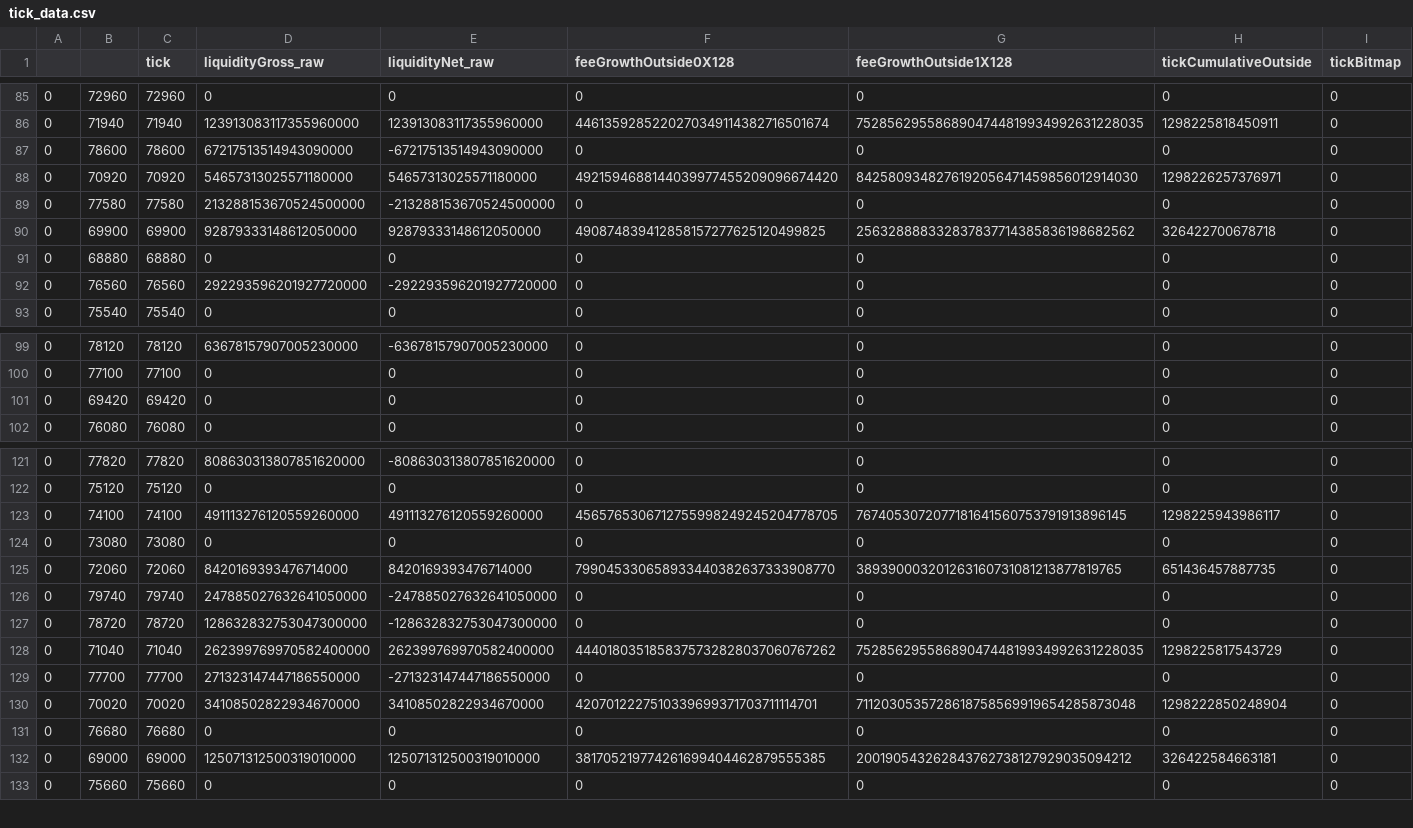
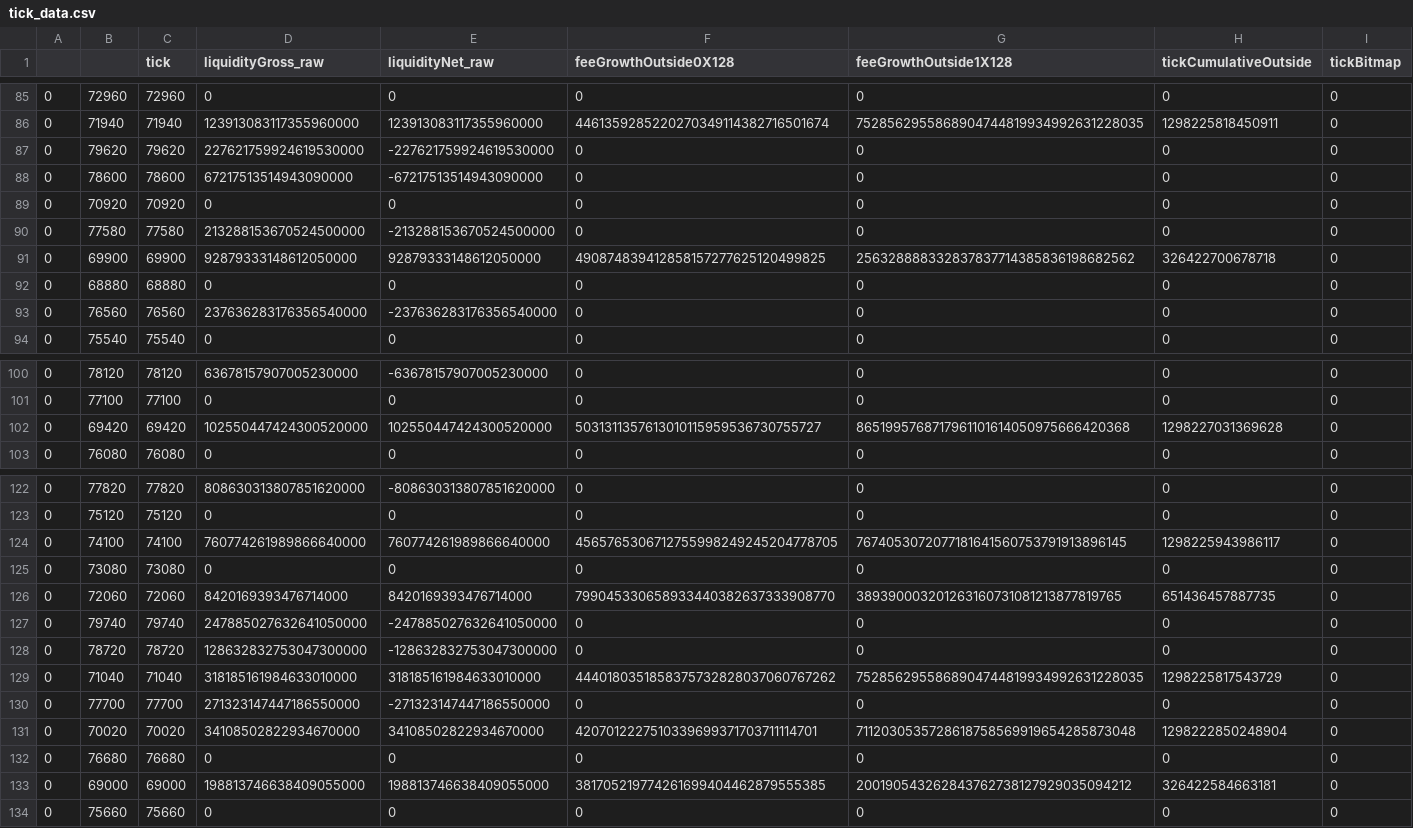
Before and after one commit to idrees535/ILP-V3, a CSV file: model_outdir_csv/tick_data.csv, drawn as a sheet; only a part is shown, gaps mark what is left out; the diff covers the shown part only.

```diff
--- a/model_outdir_csv/tick_data.csv
+++ b/model_outdir_csv/tick_data.csv
@@ -86,4 +86,5 @@
 0,71940,71940,123913083117355960000,123913083117355960000,4461359285220270349114382716501674,7528562955868904744819934992631228035,1298225818450911,0
+0,79620,79620,227621759924619530000,-227621759924619530000,0,0,0,0
 0,78600,78600,67217513514943090000,-67217513514943090000,0,0,0,0
-0,70920,70920,54657313025571180000,54657313025571180000,4921594688144039977455209096674420,8425809348276192056471459856012914030,1298226257376971,0
+0,70920,70920,0,0,0,0,0,0
 0,77580,77580,213288153670524500000,-213288153670524500000,0,0,0,0
@@ -91,3 +92,3 @@
 0,68880,68880,0,0,0,0,0,0
-0,76560,76560,292293596201927720000,-292293596201927720000,0,0,0,0
+0,76560,76560,237636283176356540000,-237636283176356540000,0,0,0,0
 0,75540,75540,0,0,0,0,0,0
@@ -100,3 +101,3 @@
 0,77100,77100,0,0,0,0,0,0
-0,69420,69420,0,0,0,0,0,0
+0,69420,69420,102550447424300520000,102550447424300520000,5031311357613010115959536730755727,8651995768717961101614050975666420368,1298227031369628,0
 0,76080,76080,0,0,0,0,0,0
@@ -122,3 +123,3 @@
 0,75120,75120,0,0,0,0,0,0
-0,74100,74100,491113276120559260000,491113276120559260000,4565765306712755998249245204778705,7674053072077181641560753791913896145,1298225943986117,0
+0,74100,74100,760774261989866640000,760774261989866640000,4565765306712755998249245204778705,7674053072077181641560753791913896145,1298225943986117,0
 0,73080,73080,0,0,0,0,0,0
@@ -127,3 +128,3 @@
 0,78720,78720,128632832753047300000,-128632832753047300000,0,0,0,0
-0,71040,71040,262399769970582400000,262399769970582400000,4440180351858375732828037060767262,7528562955868904744819934992631228035,1298225817543729,0
+0,71040,71040,318185161984633010000,318185161984633010000,4440180351858375732828037060767262,7528562955868904744819934992631228035,1298225817543729,0
 0,77700,77700,271323147447186550000,-271323147447186550000,0,0,0,0
@@ -131,3 +132,3 @@
 0,76680,76680,0,0,0,0,0,0
-0,69000,69000,125071312500319010000,125071312500319010000,381705219774261699404462879555385,200190543262843762738127929035094212,326422584663181,0
+0,69000,69000,198813746638409055000,198813746638409055000,381705219774261699404462879555385,200190543262843762738127929035094212,326422584663181,0
 0,75660,75660,0,0,0,0,0,0
```
Also changed, not shown: 10 edited cells elsewhere in this file, model_outdir_csv/position_data.csv, 15 other files.
